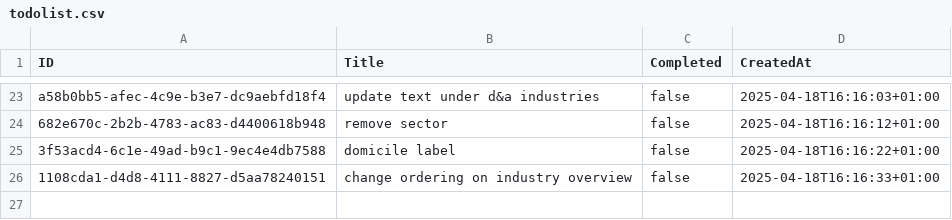
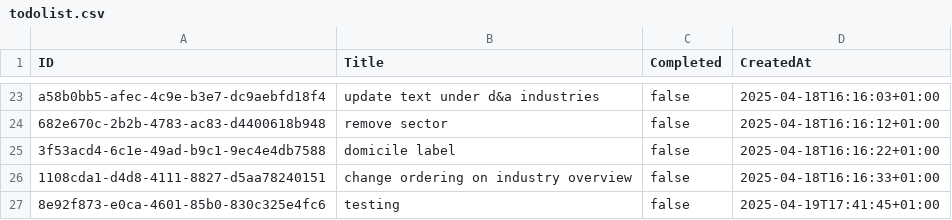
Before and after one commit to TJBrynach/Golang, a CSV file: todolist-v1/todolist.csv, drawn as a sheet; only a part is shown, gaps mark what is left out; the diff names each change by its address in the sheet, - before the commit and + after, or states it on an @@ line.

```diff
--- a/todolist-v1/todolist.csv
+++ b/todolist-v1/todolist.csv
+row 27: 8e92f873-e0ca-4601-85b0-830c325e4fc6 | testing | false | 2025-04-19T17:41:45+01:00
```
Also changed, not shown: 1 other file.
